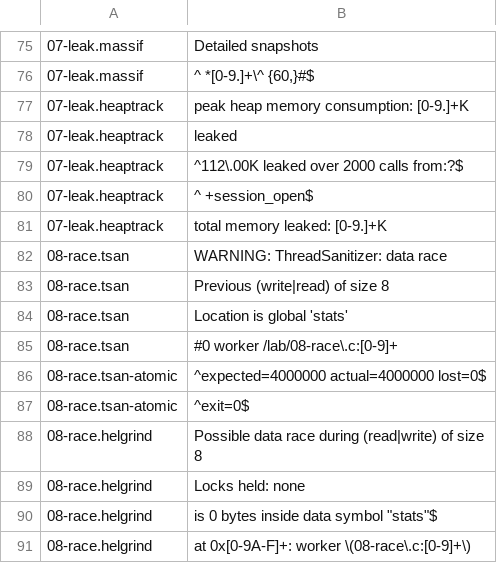
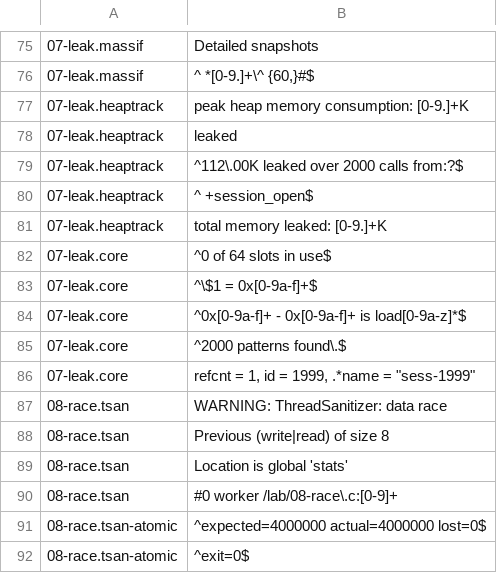
Before and after one commit to divakaran-arrcus/guides, a TSV file: labs/memory-debugging/expect.tsv, drawn as a sheet; only a part is shown, gaps mark what is left out; the shorter side is filled out with more unchanged rows; the diff names each change by its address in the sheet, - before the commit and + after, or states it on an @@ line.

```diff
--- a/labs/memory-debugging/expect.tsv
+++ b/labs/memory-debugging/expect.tsv
+row 82: 07-leak.core | ^0 of 64 slots in use$
+row 83: 07-leak.core | ^\$1 = 0x[0-9a-f]+$
+row 84: 07-leak.core | ^0x[0-9a-f]+ - 0x[0-9a-f]+ is load[0-9a-z]*$
+row 85: 07-leak.core | ^2000 patterns found\.$
+row 86: 07-leak.core | refcnt = 1, id = 1999, .*name = "sess-1999"
```
Also changed, not shown: labs/memory-debugging/captures.tsv, 2 other files.
